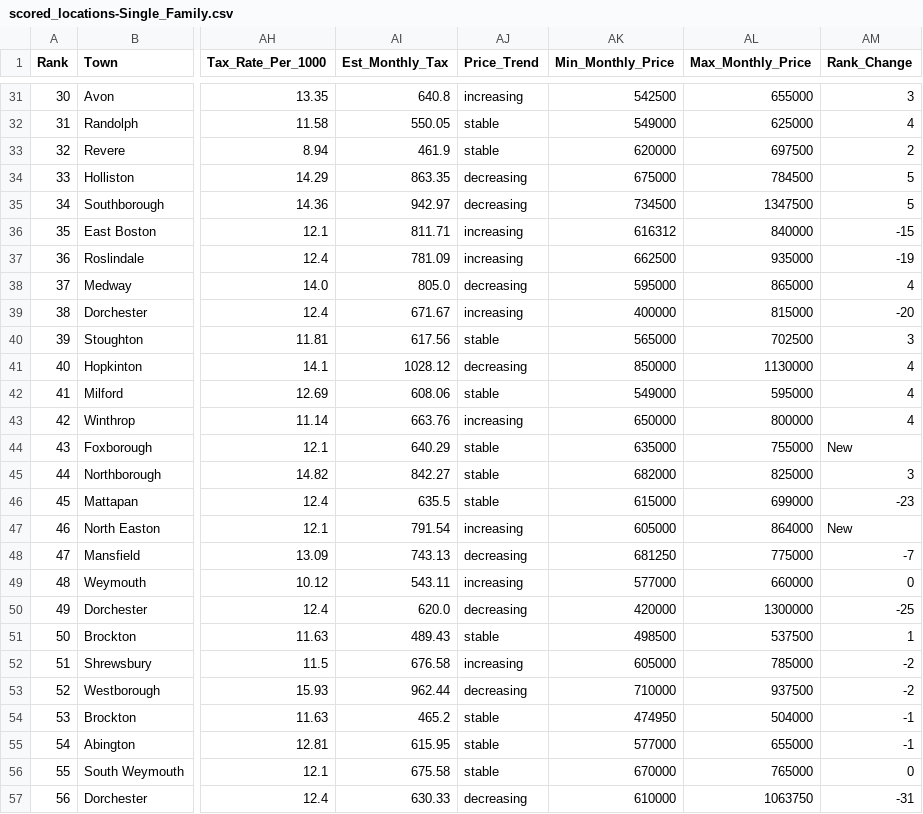
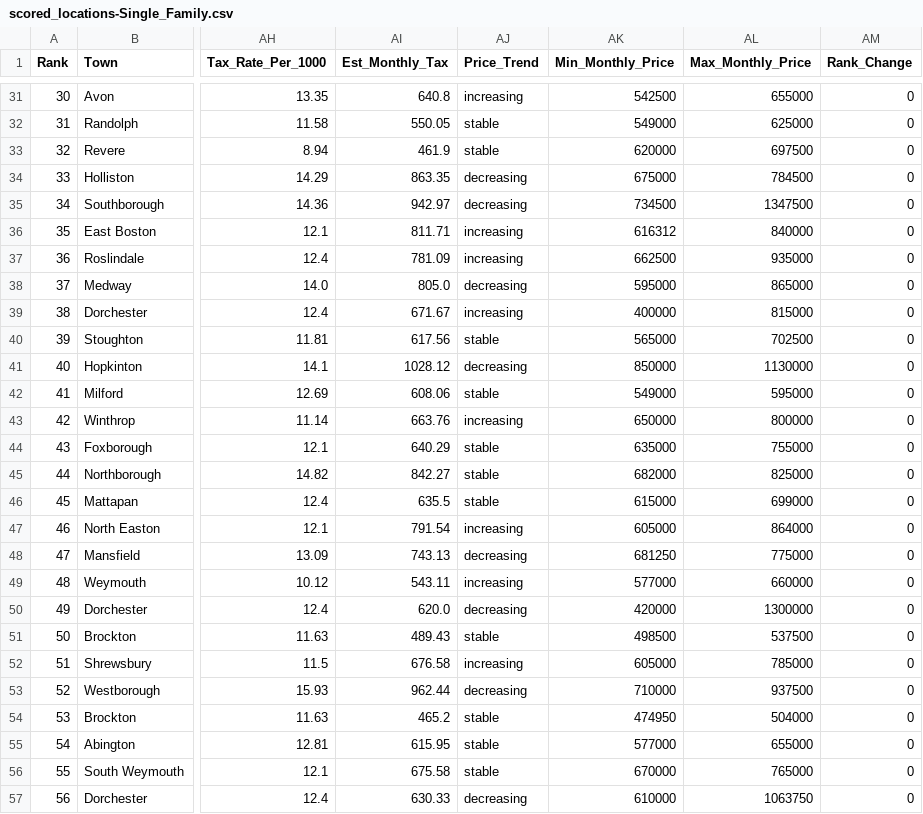
Before and after one commit to bishop527/house_hunt, a CSV file: Data/Results/scored_locations-Single_Family.csv, drawn as a sheet; only a part is shown, gaps mark what is left out; the diff covers the shown part only; the diff names each change by its address in the sheet, - before the commit and + after, or states it on an @@ line.

```diff
--- a/Data/Results/scored_locations-Single_Family.csv
+++ b/Data/Results/scored_locations-Single_Family.csv
-AM31 (Rank_Change): 3
+AM31 (Rank_Change): 0
-AM32 (Rank_Change): 4
+AM32 (Rank_Change): 0
-AM33 (Rank_Change): 2
+AM33 (Rank_Change): 0
-AM34:AM35 (Rank_Change): 5
+AM34:AM35 (Rank_Change): 0
-AM36 (Rank_Change): -15
+AM36 (Rank_Change): 0
-AM37 (Rank_Change): -19
+AM37 (Rank_Change): 0
-AM38 (Rank_Change): 4
+AM38 (Rank_Change): 0
-AM39 (Rank_Change): -20
+AM39 (Rank_Change): 0
-AM40 (Rank_Change): 3
+AM40 (Rank_Change): 0
-AM41:AM43 (Rank_Change): 4
+AM41:AM43 (Rank_Change): 0
-AM44 (Rank_Change): New
+AM44 (Rank_Change): 0
-AM45 (Rank_Change): 3
+AM45 (Rank_Change): 0
-AM46 (Rank_Change): -23
+AM46 (Rank_Change): 0
-AM47 (Rank_Change): New
+AM47 (Rank_Change): 0
-AM48 (Rank_Change): -7
+AM48 (Rank_Change): 0
-AM50 (Rank_Change): -25
+AM50 (Rank_Change): 0
-AM51 (Rank_Change): 1
+AM51 (Rank_Change): 0
-AM52:AM53 (Rank_Change): -2
+AM52:AM53 (Rank_Change): 0
-AM54:AM55 (Rank_Change): -1
+AM54:AM55 (Rank_Change): 0
-AM57 (Rank_Change): -31
+AM57 (Rank_Change): 0
```
Also changed, not shown: 34 edited cells elsewhere in this file, Data/Results/scored_locations-Condo.csv, Data/Results/scored_locations-Townhouse.csv, 15 other files.
